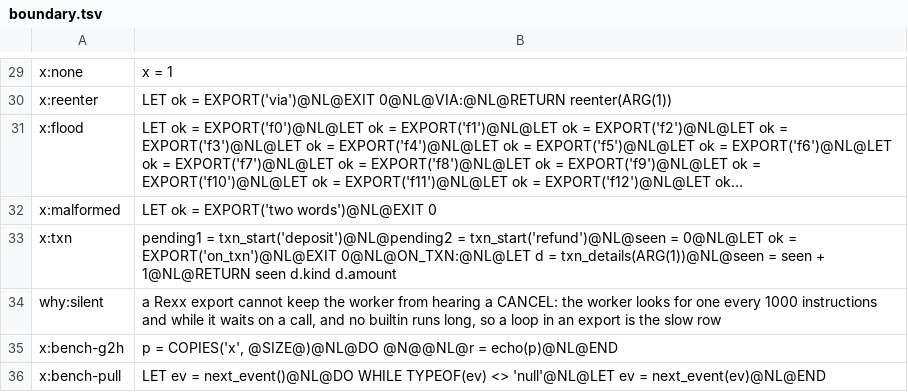
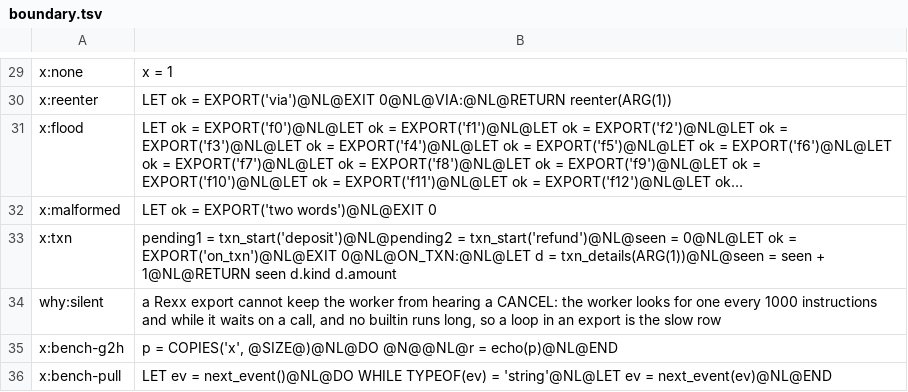
Before and after one commit to aether-lang-dev/aether-guest-languages, a TSV file: rexx/containment/boundary.tsv, drawn as a sheet; only a part is shown, gaps mark what is left out; long unchanged cells end in ….

```diff
--- a/rexx/containment/boundary.tsv
+++ b/rexx/containment/boundary.tsv
@@ -35,2 +35,2 @@ why:silent	a Rexx export cannot keep the worker from hearing a CANCEL: the worke
 x:bench-g2h	p = COPIES('x', @SIZE@)@NL@DO @N@@NL@r = echo(p)@NL@END
-x:bench-pull	LET ev = next_event()@NL@DO WHILE TYPEOF(ev) <> 'null'@NL@LET ev = next_event(ev)@NL@END
+x:bench-pull	LET ev = next_event()@NL@DO WHILE TYPEOF(ev) = 'string'@NL@LET ev = next_event(ev)@NL@END
```
Also changed, not shown: 1 other file.
